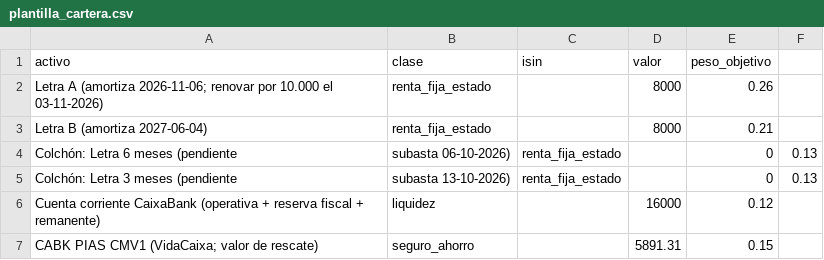
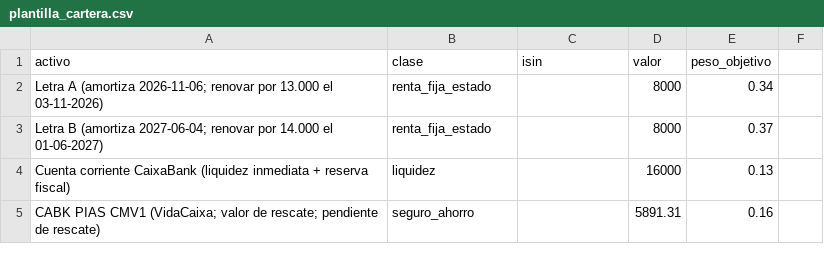
Before and after one commit to guiboix/probabilidad, a CSV file: finanzas/data/plantilla_cartera.csv, drawn as a sheet.

```diff
--- a/finanzas/data/plantilla_cartera.csv
+++ b/finanzas/data/plantilla_cartera.csv
@@ -1,7 +1,5 @@
 activo,clase,isin,valor,peso_objetivo
-Letra A (amortiza 2026-11-06; renovar por 10.000 el 03-11-2026),renta_fija_estado,,8000,0.26
-Letra B (amortiza 2027-06-04),renta_fija_estado,,8000,0.21
-Colchón: Letra 6 meses (pendiente, subasta 06-10-2026),renta_fija_estado,,0,0.13
-Colchón: Letra 3 meses (pendiente, subasta 13-10-2026),renta_fija_estado,,0,0.13
-Cuenta corriente CaixaBank (operativa + reserva fiscal + remanente),liquidez,,16000,0.12
-CABK PIAS CMV1 (VidaCaixa; valor de rescate),seguro_ahorro,,5891.31,0.15
+Letra A (amortiza 2026-11-06; renovar por 13.000 el 03-11-2026),renta_fija_estado,,8000,0.34
+Letra B (amortiza 2027-06-04; renovar por 14.000 el 01-06-2027),renta_fija_estado,,8000,0.37
+Cuenta corriente CaixaBank (liquidez inmediata + reserva fiscal),liquidez,,16000,0.13
+CABK PIAS CMV1 (VidaCaixa; valor de rescate; pendiente de rescate),seguro_ahorro,,5891.31,0.16
```
Also changed, not shown: 4 other files.
